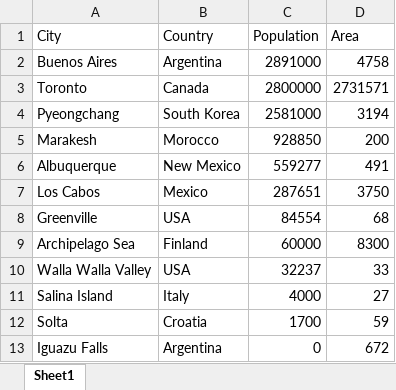
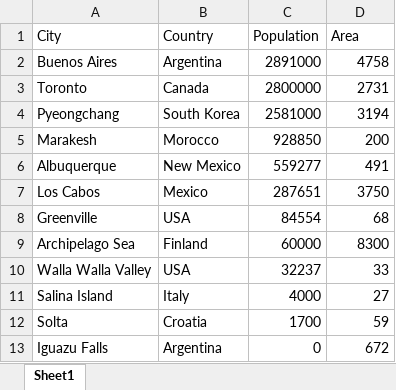
Before and after one commit to sizigia/learn-co-lessons, an Excel workbook: cities.xlsx, sheet Sheet1, drawn as a sheet; values as stored, in another font and other column widths than the file's, no borders; charts and pictures not drawn; the diff names each change by its address in the sheet, - before the commit and + after, or states it on an @@ line.

Commit message:
[python-for-loops-lab-data-science-intro] updating the toronto area on excel doc in re issue #4

```diff
--- a/cities.xlsx (sheet Sheet1)
+++ b/cities.xlsx (sheet Sheet1)
-D3 (Area): 2731571
+D3 (Area): 2731
```
Also changed, not shown: charts or pictures, 1 other file.
